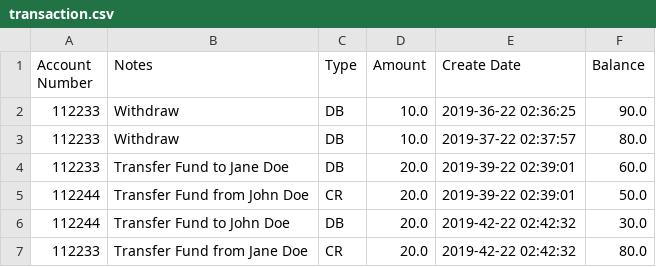
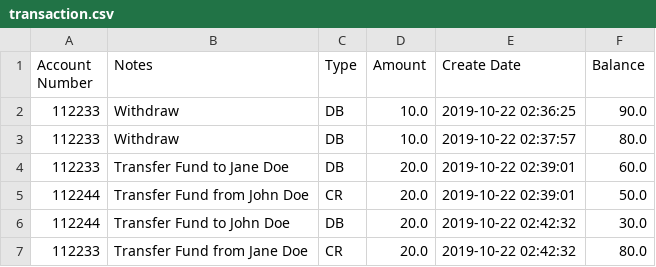
Before and after one commit to ardipr876/ATM-Simulation-II, a CSV file: File/transaction.csv, drawn as a sheet.

Commit message:
Transaction History

```diff
--- a/File/transaction.csv
+++ b/File/transaction.csv
@@ -1,7 +1,7 @@
 Account Number,Notes,Type,Amount,Create Date,Balance
-112233,Withdraw,DB,10.0,2019-36-22 02:36:25,90.0
-112233,Withdraw,DB,10.0,2019-37-22 02:37:57,80.0
-112233,Transfer Fund to Jane Doe,DB,20.0,2019-39-22 02:39:01,60.0
-112244,Transfer Fund from John Doe,CR,20.0,2019-39-22 02:39:01,50.0
-112244,Transfer Fund to John Doe,DB,20.0,2019-42-22 02:42:32,30.0
-112233,Transfer Fund from Jane Doe,CR,20.0,2019-42-22 02:42:32,80.0
+112233,Withdraw,DB,10.0,2019-10-22 02:36:25,90.0
+112233,Withdraw,DB,10.0,2019-10-22 02:37:57,80.0
+112233,Transfer Fund to Jane Doe,DB,20.0,2019-10-22 02:39:01,60.0
+112244,Transfer Fund from John Doe,CR,20.0,2019-10-22 02:39:01,50.0
+112244,Transfer Fund to John Doe,DB,20.0,2019-10-22 02:42:32,30.0
+112233,Transfer Fund from Jane Doe,CR,20.0,2019-10-22 02:42:32,80.0
```
Also changed, not shown: 7 other files.
